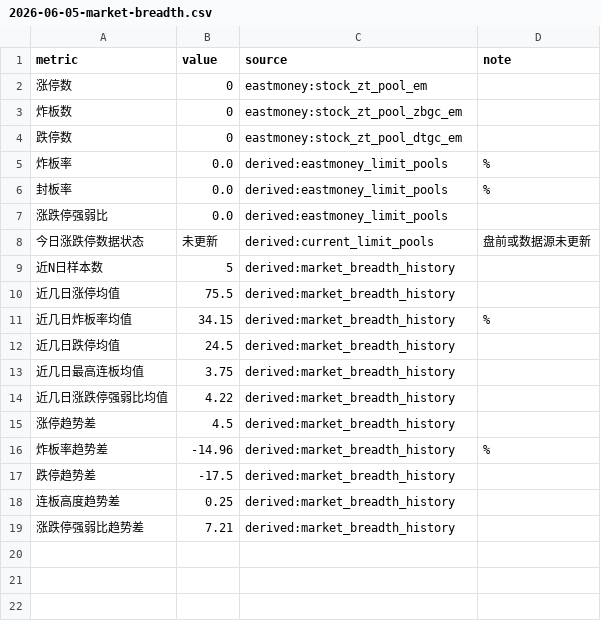
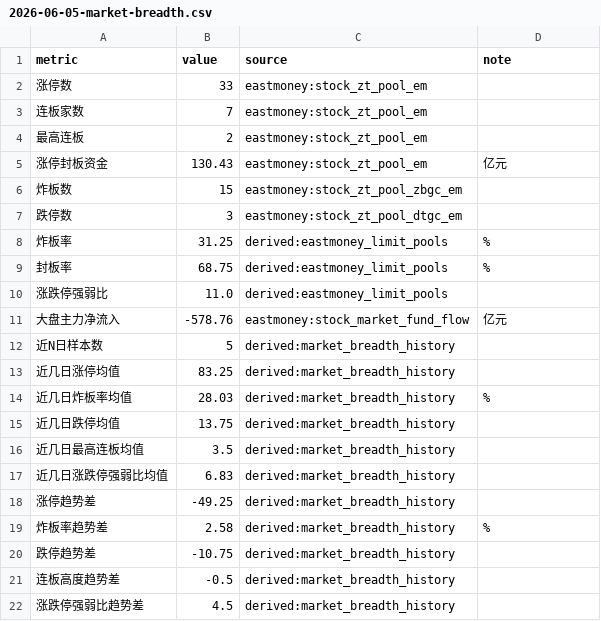
Before and after one commit to weitongzhang/ai-stock, a CSV file: examples/market/market-breadth/2026-06-05-market-breadth.csv, drawn as a sheet.

```diff
--- a/examples/market/market-breadth/2026-06-05-market-breadth.csv
+++ b/examples/market/market-breadth/2026-06-05-market-breadth.csv
@@ -1,19 +1,22 @@
 metric,value,source,note
-涨停数,0,eastmoney:stock_zt_pool_em,
-炸板数,0,eastmoney:stock_zt_pool_zbgc_em,
-跌停数,0,eastmoney:stock_zt_pool_dtgc_em,
-炸板率,0.0,derived:eastmoney_limit_pools,%
-封板率,0.0,derived:eastmoney_limit_pools,%
-涨跌停强弱比,0.0,derived:eastmoney_limit_pools,
-今日涨跌停数据状态,未更新,derived:current_limit_pools,盘前或数据源未更新
+涨停数,33,eastmoney:stock_zt_pool_em,
+连板家数,7,eastmoney:stock_zt_pool_em,
+最高连板,2,eastmoney:stock_zt_pool_em,
+涨停封板资金,130.43,eastmoney:stock_zt_pool_em,亿元
+炸板数,15,eastmoney:stock_zt_pool_zbgc_em,
+跌停数,3,eastmoney:stock_zt_pool_dtgc_em,
+炸板率,31.25,derived:eastmoney_limit_pools,%
+封板率,68.75,derived:eastmoney_limit_pools,%
+涨跌停强弱比,11.0,derived:eastmoney_limit_pools,
+大盘主力净流入,-578.76,eastmoney:stock_market_fund_flow,亿元
 近N日样本数,5,derived:market_breadth_history,
-近几日涨停均值,75.5,derived:market_breadth_history,
-近几日炸板率均值,34.15,derived:market_breadth_history,%
-近几日跌停均值,24.5,derived:market_breadth_history,
-近几日最高连板均值,3.75,derived:market_breadth_history,
-近几日涨跌停强弱比均值,4.22,derived:market_breadth_history,
-涨停趋势差,4.5,derived:market_breadth_history,
-炸板率趋势差,-14.96,derived:market_breadth_history,%
-跌停趋势差,-17.5,derived:market_breadth_history,
-连板高度趋势差,0.25,derived:market_breadth_history,
-涨跌停强弱比趋势差,7.21,derived:market_breadth_history,
+近几日涨停均值,83.25,derived:market_breadth_history,
+近几日炸板率均值,28.03,derived:market_breadth_history,%
+近几日跌停均值,13.75,derived:market_breadth_history,
+近几日最高连板均值,3.5,derived:market_breadth_history,
+近几日涨跌停强弱比均值,6.83,derived:market_breadth_history,
+涨停趋势差,-49.25,derived:market_breadth_history,
+炸板率趋势差,2.58,derived:market_breadth_history,%
+跌停趋势差,-10.75,derived:market_breadth_history,
+连板高度趋势差,-0.5,derived:market_breadth_history,
+涨跌停强弱比趋势差,4.5,derived:market_breadth_history,
```
Also changed, not shown: examples/market/market-breadth/2026-06-05-market-breadth-history.csv, 41 other files.
